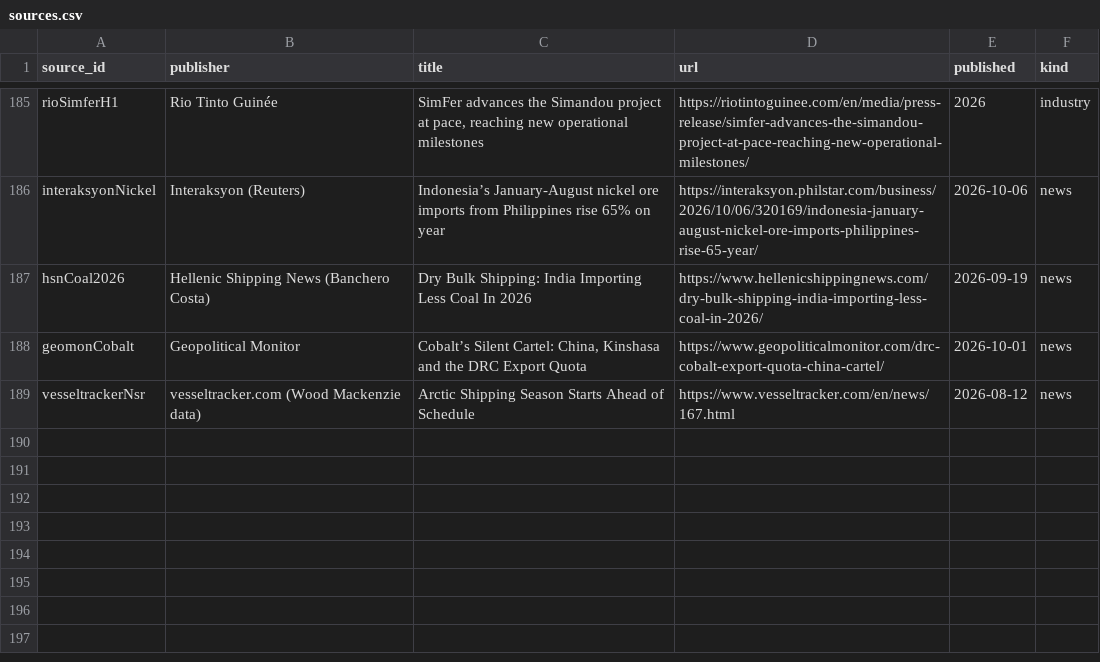
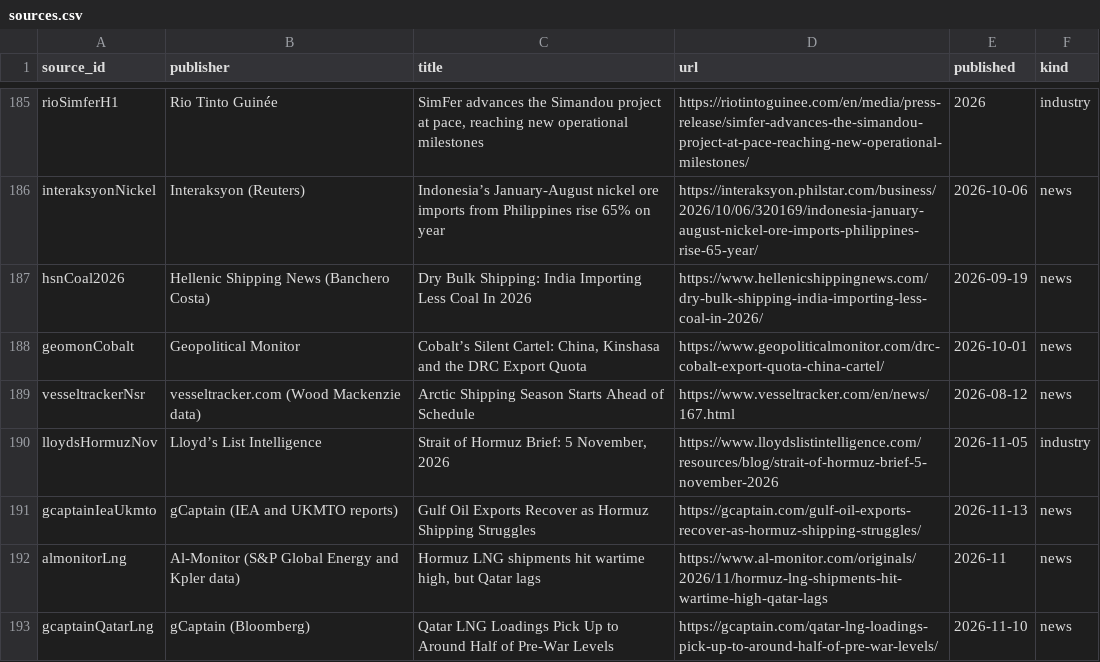
Before and after one commit to cezae84/commodity-flow, a CSV file: data/sources.csv, drawn as a sheet; only a part is shown, gaps mark what is left out; the diff covers the shown part only; the diff names each change by its address in the sheet, - before the commit and + after, or states it on an @@ line.

```diff
--- a/data/sources.csv
+++ b/data/sources.csv
+row 190: lloydsHormuzNov | Lloyd’s List Intelligence | Strait of Hormuz Brief: 5 November, 2026 | https://www.lloydslistintelligence.com/resources/blog/strait-of-hormuz-brief-5-november-2026 | 2026-11-05 | industry
+row 191: gcaptainIeaUkmto | gCaptain (IEA and UKMTO reports) | Gulf Oil Exports Recover as Hormuz Shipping Struggles | https://gcaptain.com/gulf-oil-exports-recover-as-hormuz-shipping-struggles/ | 2026-11-13 | news
+row 192: almonitorLng | Al-Monitor (S&P Global Energy and Kpler data) | Hormuz LNG shipments hit wartime high, but Qatar lags | https://www.al-monitor.com/originals/2026/11/hormuz-lng-shipments-hit-wartime-high-qatar-lags | 2026-11 | news
+row 193: gcaptainQatarLng | gCaptain (Bloomberg) | Qatar LNG Loadings Pick Up to Around Half of Pre-War Levels | https://gcaptain.com/qatar-lng-loadings-pick-up-to-around-half-of-pre-war-levels/ | 2026-11-10 | news
```
Also changed, not shown: 7 added rows, 4 removed rows and 3 edited cells elsewhere in this file, data/chokepoints.csv, data/pipelines.csv, 6 other files.
